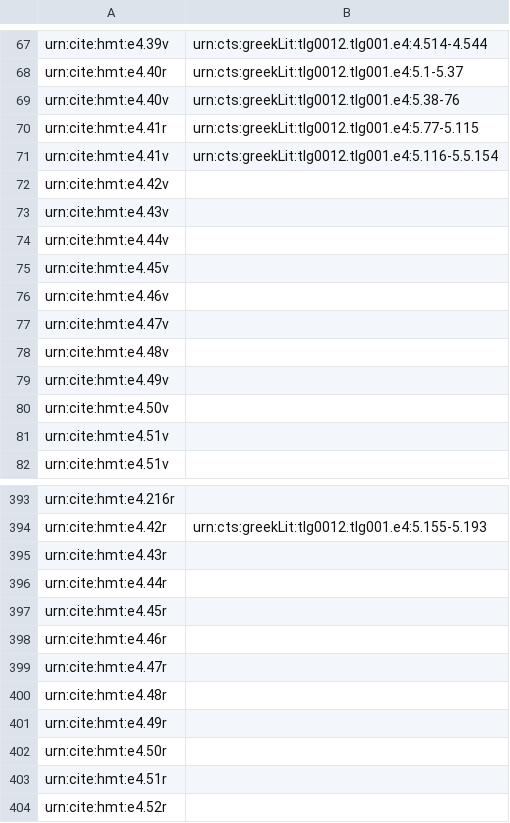
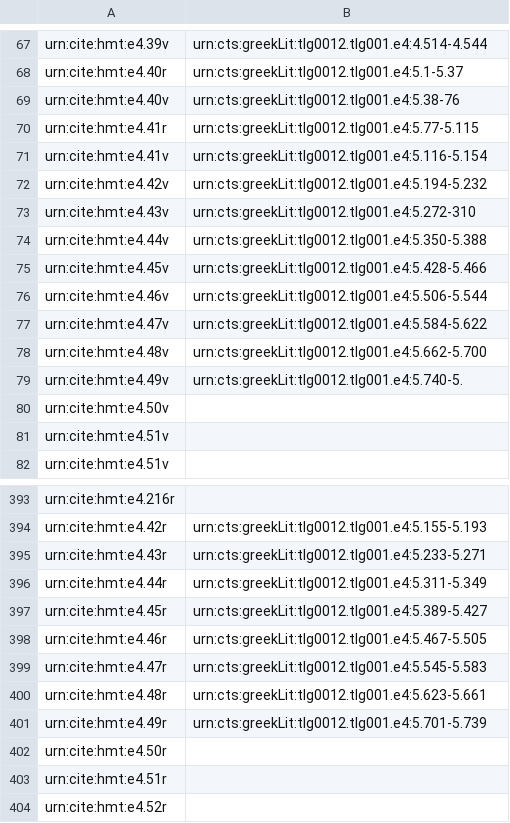
Before and after one commit to hmteditors/omega-1-12-indexin, a CSV file: iliad-page-index.csv, drawn as a sheet; only a part is shown, gaps mark what is left out.

Commit message:
Update iliad-page-index.csv

```diff
--- a/iliad-page-index.csv
+++ b/iliad-page-index.csv
@@ -70,11 +70,11 @@ urn:cite:hmt:e4.40v,urn:cts:greekLit:tlg0012.tlg001.e4:5.38-76
 urn:cite:hmt:e4.41r,urn:cts:greekLit:tlg0012.tlg001.e4:5.77-5.115
-urn:cite:hmt:e4.41v,urn:cts:greekLit:tlg0012.tlg001.e4:5.116-5.5.154
-urn:cite:hmt:e4.42v,
-urn:cite:hmt:e4.43v,
-urn:cite:hmt:e4.44v,
-urn:cite:hmt:e4.45v,
-urn:cite:hmt:e4.46v,
-urn:cite:hmt:e4.47v,
-urn:cite:hmt:e4.48v,
-urn:cite:hmt:e4.49v,
+urn:cite:hmt:e4.41v,urn:cts:greekLit:tlg0012.tlg001.e4:5.116-5.154
+urn:cite:hmt:e4.42v,urn:cts:greekLit:tlg0012.tlg001.e4:5.194-5.232
+urn:cite:hmt:e4.43v,urn:cts:greekLit:tlg0012.tlg001.e4:5.272-310
+urn:cite:hmt:e4.44v,urn:cts:greekLit:tlg0012.tlg001.e4:5.350-5.388
+urn:cite:hmt:e4.45v,urn:cts:greekLit:tlg0012.tlg001.e4:5.428-5.466
+urn:cite:hmt:e4.46v,urn:cts:greekLit:tlg0012.tlg001.e4:5.506-5.544
+urn:cite:hmt:e4.47v,urn:cts:greekLit:tlg0012.tlg001.e4:5.584-5.622
+urn:cite:hmt:e4.48v,urn:cts:greekLit:tlg0012.tlg001.e4:5.662-5.700
+urn:cite:hmt:e4.49v,urn:cts:greekLit:tlg0012.tlg001.e4:5.740-5.
 urn:cite:hmt:e4.50v,
@@ -394,9 +394,9 @@ urn:cite:hmt:e4.216r,
 urn:cite:hmt:e4.42r,urn:cts:greekLit:tlg0012.tlg001.e4:5.155-5.193
-urn:cite:hmt:e4.43r,
-urn:cite:hmt:e4.44r,
-urn:cite:hmt:e4.45r,
-urn:cite:hmt:e4.46r,
-urn:cite:hmt:e4.47r,
-urn:cite:hmt:e4.48r,
-urn:cite:hmt:e4.49r,
+urn:cite:hmt:e4.43r,urn:cts:greekLit:tlg0012.tlg001.e4:5.233-5.271
+urn:cite:hmt:e4.44r,urn:cts:greekLit:tlg0012.tlg001.e4:5.311-5.349
+urn:cite:hmt:e4.45r,urn:cts:greekLit:tlg0012.tlg001.e4:5.389-5.427
+urn:cite:hmt:e4.46r,urn:cts:greekLit:tlg0012.tlg001.e4:5.467-5.505
+urn:cite:hmt:e4.47r,urn:cts:greekLit:tlg0012.tlg001.e4:5.545-5.583
+urn:cite:hmt:e4.48r,urn:cts:greekLit:tlg0012.tlg001.e4:5.623-5.661
+urn:cite:hmt:e4.49r,urn:cts:greekLit:tlg0012.tlg001.e4:5.701-5.739
 urn:cite:hmt:e4.50r,
```
